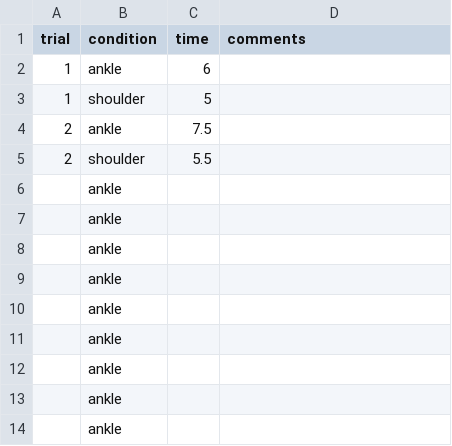
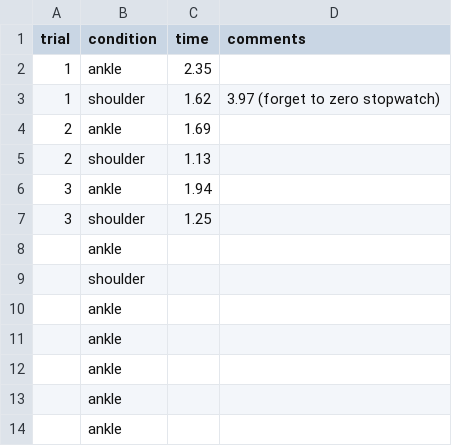
Before and after one commit to psu-psychology/psych-260-2023-spring-notes, a CSV file: src/csv/psych-260-bbh-203-2023-spring-time.csv, drawn as a sheet; only a part is shown.

Commit message:
Add speed data from class.

```diff
--- a/src/csv/psych-260-bbh-203-2023-spring-time.csv
+++ b/src/csv/psych-260-bbh-203-2023-spring-time.csv
@@ -1,10 +1,10 @@
 trial,condition,time,comments
-1,ankle,6,
-1,shoulder,5,
-2,ankle,7.5,
-2,shoulder,5.5,
+1,ankle,2.35,
+1,shoulder,1.62,3.97 (forget to zero stopwatch)
+2,ankle,1.69,
+2,shoulder,1.13,
+3,ankle,1.94,
+3,shoulder,1.25,
 ,ankle,,
-,ankle,,
-,ankle,,
-,ankle,,
+,shoulder,,
 ,ankle,,
```
Also changed, not shown: src/csv/psych-260-bbh-203-2023-spring-distance.csv, 39 other files.
